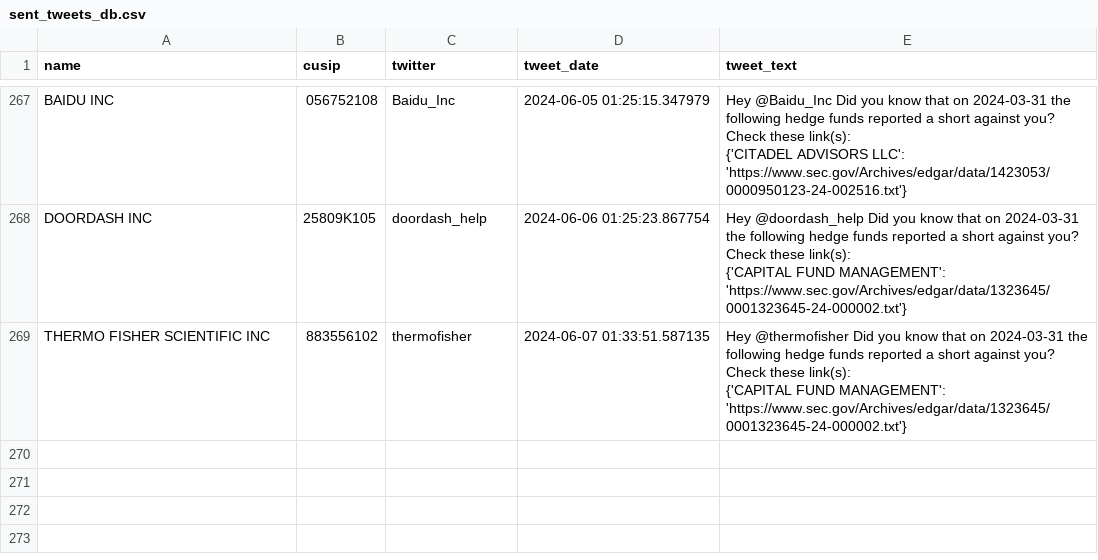
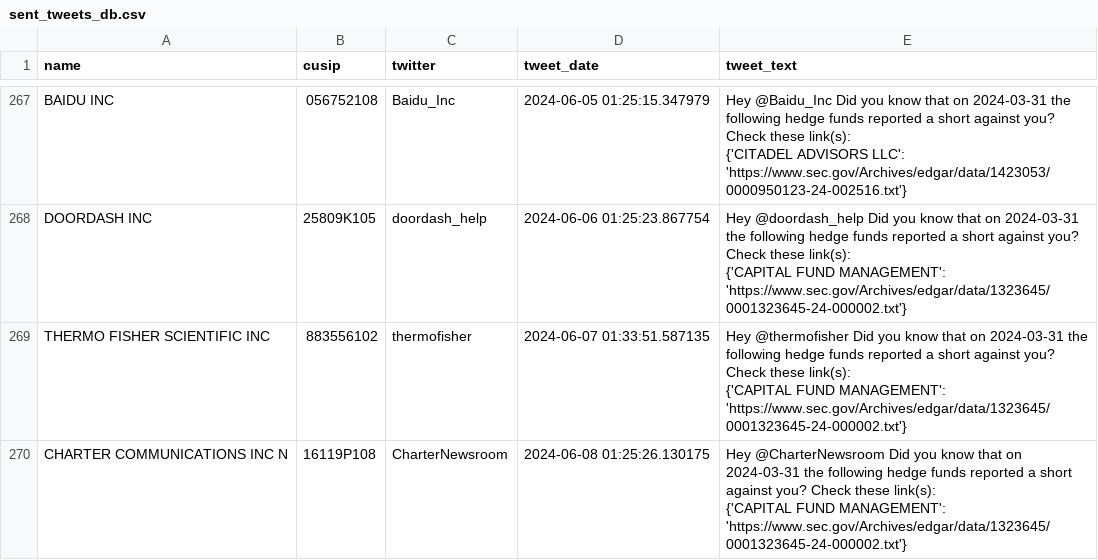
Before and after one commit to whs2k/stockFries_gha, a CSV file: sent_tweets_db.csv, drawn as a sheet; only a part is shown, gaps mark what is left out.

```diff
--- a/sent_tweets_db.csv
+++ b/sent_tweets_db.csv
@@ -976 +976,4 @@ THERMO FISHER SCIENTIFIC INC,883556102,thermofisher,2024-06-07 01:33:51.587135,"
     {'CAPITAL FUND MANAGEMENT': 'https://www.sec.gov/Archives/edgar/data/1323645/0001323645-24-000002.txt'}"
+CHARTER COMMUNICATIONS INC N,16119P108,CharterNewsroom,2024-06-08 01:25:26.130175,"Hey @CharterNewsroom Did you know that on 2024-03-31 the following hedge funds reported a short against you? Check these link(s):
+
+    {'CAPITAL FUND MANAGEMENT': 'https://www.sec.gov/Archives/edgar/data/1323645/0001323645-24-000002.txt'}"
```
Also changed, not shown: 3 other files.
